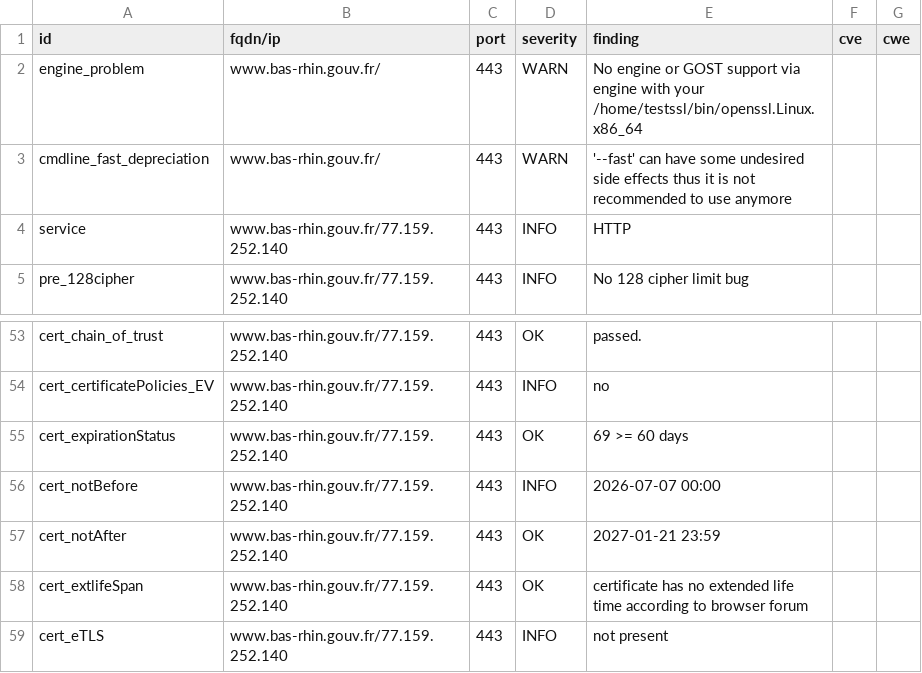
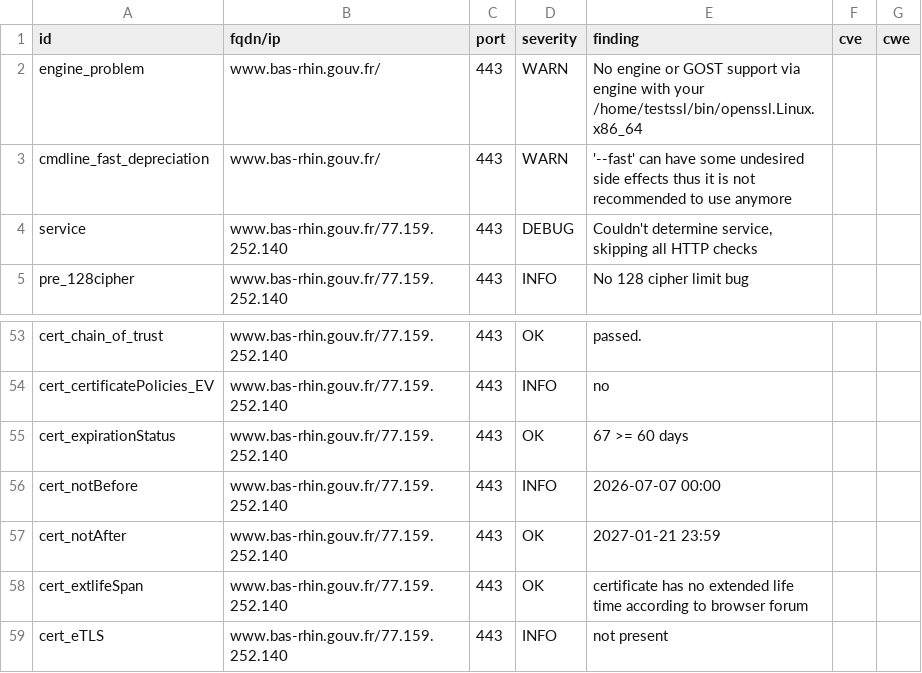
Before and after one commit to dnum-mi/dashlord, a CSV file: results/aHR0cHM6Ly93d3cuYmFzLXJoaW4uZ291di5mcg==/testssl.csv, drawn as a sheet; only a part is shown, gaps mark what is left out; the diff covers the shown part only.

```diff
--- a/results/aHR0cHM6Ly93d3cuYmFzLXJoaW4uZ291di5mcg==/testssl.csv
+++ b/results/aHR0cHM6Ly93d3cuYmFzLXJoaW4uZ291di5mcg==/testssl.csv
@@ -3,3 +3,3 @@
 "cmdline_fast_depreciation","www.bas-rhin.gouv.fr/","443","WARN","'--fast' can have some undesired side effects thus it is not recommended to use anymore","",""
-"service","www.bas-rhin.gouv.fr/77.159.252.140","443","INFO","HTTP","",""
+"service","www.bas-rhin.gouv.fr/77.159.252.140","443","DEBUG","Couldn't determine service, skipping all HTTP checks","",""
 "pre_128cipher","www.bas-rhin.gouv.fr/77.159.252.140","443","INFO","No 128 cipher limit bug","",""
@@ -54,3 +54,3 @@
 "cert_certificatePolicies_EV","www.bas-rhin.gouv.fr/77.159.252.140","443","INFO","no","",""
-"cert_expirationStatus","www.bas-rhin.gouv.fr/77.159.252.140","443","OK","69 >= 60 days","",""
+"cert_expirationStatus","www.bas-rhin.gouv.fr/77.159.252.140","443","OK","67 >= 60 days","",""
 "cert_notBefore","www.bas-rhin.gouv.fr/77.159.252.140","443","INFO","2026-07-07 00:00","",""
```
Also changed, not shown: 17 removed rows and 3 edited cells elsewhere in this file, 8 other files.
